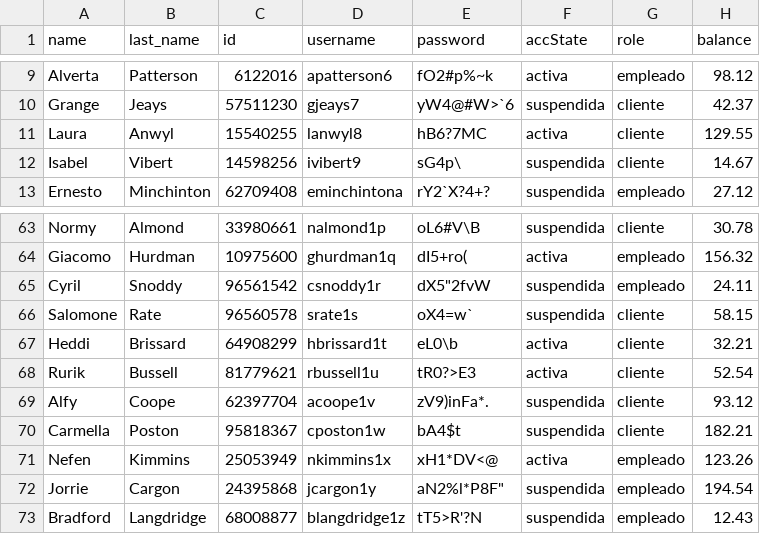
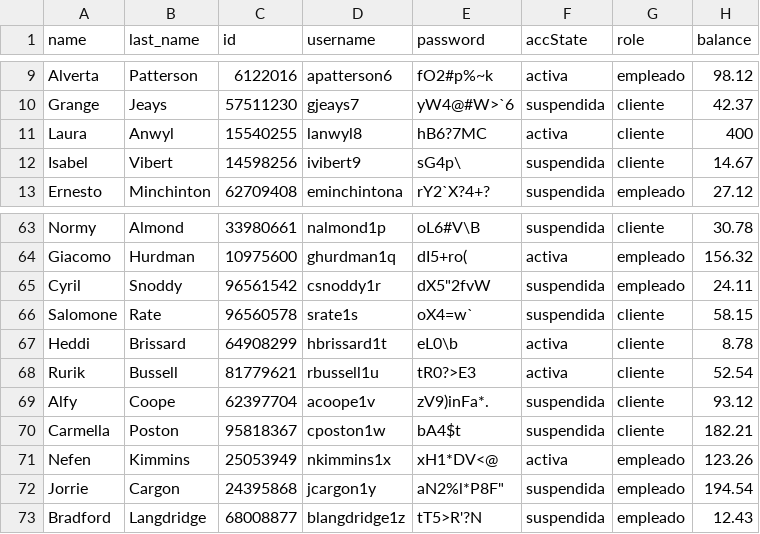
Before and after one commit to marielvcmr/proyectoProgII, a CSV file: assets/dataProject.csv, drawn as a sheet; only a part is shown, gaps mark what is left out.

```diff
--- a/assets/dataProject.csv
+++ b/assets/dataProject.csv
@@ -10,3 +10,3 @@ Alverta,Patterson,6122016,apatterson6,fO2#p%~k,activa,empleado,98.12
 Grange,Jeays,57511230,gjeays7,yW4@#W>`6,suspendida,cliente,42.37
-Laura,Anwyl,15540255,lanwyl8,hB6?7MC,activa,cliente,129.55
+Laura,Anwyl,15540255,lanwyl8,hB6?7MC,activa,cliente,400
 Isabel,Vibert,14598256,ivibert9,sG4p\,suspendida,cliente,14.67
@@ -66,3 +66,3 @@ Cyril,Snoddy,96561542,csnoddy1r,"dX5""2fvW",suspendida,empleado,24.11
 Salomone,Rate,96560578,srate1s,oX4=w`,suspendida,cliente,58.15
-Heddi,Brissard,64908299,hbrissard1t,eL0\b,activa,cliente,32.21
+Heddi,Brissard,64908299,hbrissard1t,eL0\b,activa,cliente,8.78
 Rurik,Bussell,81779621,rbussell1u,tR0?>E3,activa,cliente,52.54
```
Also changed, not shown: 2 other files.
